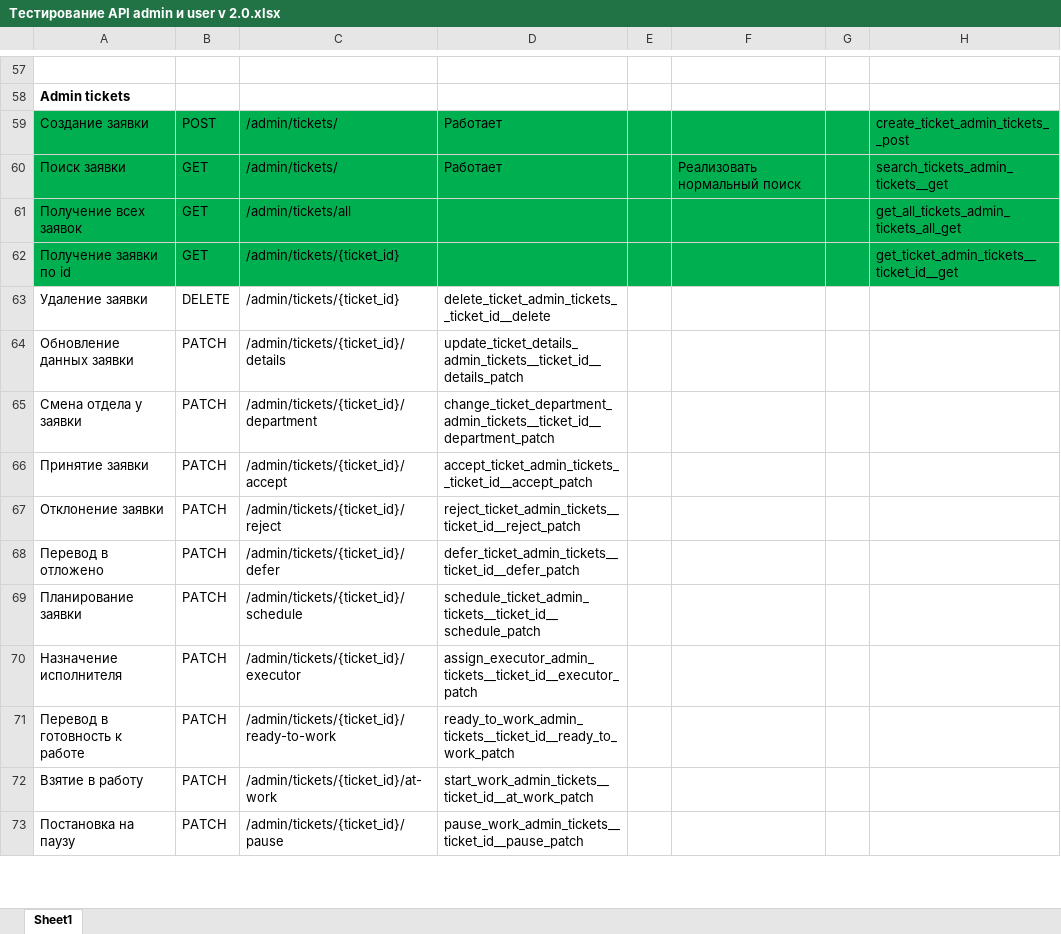
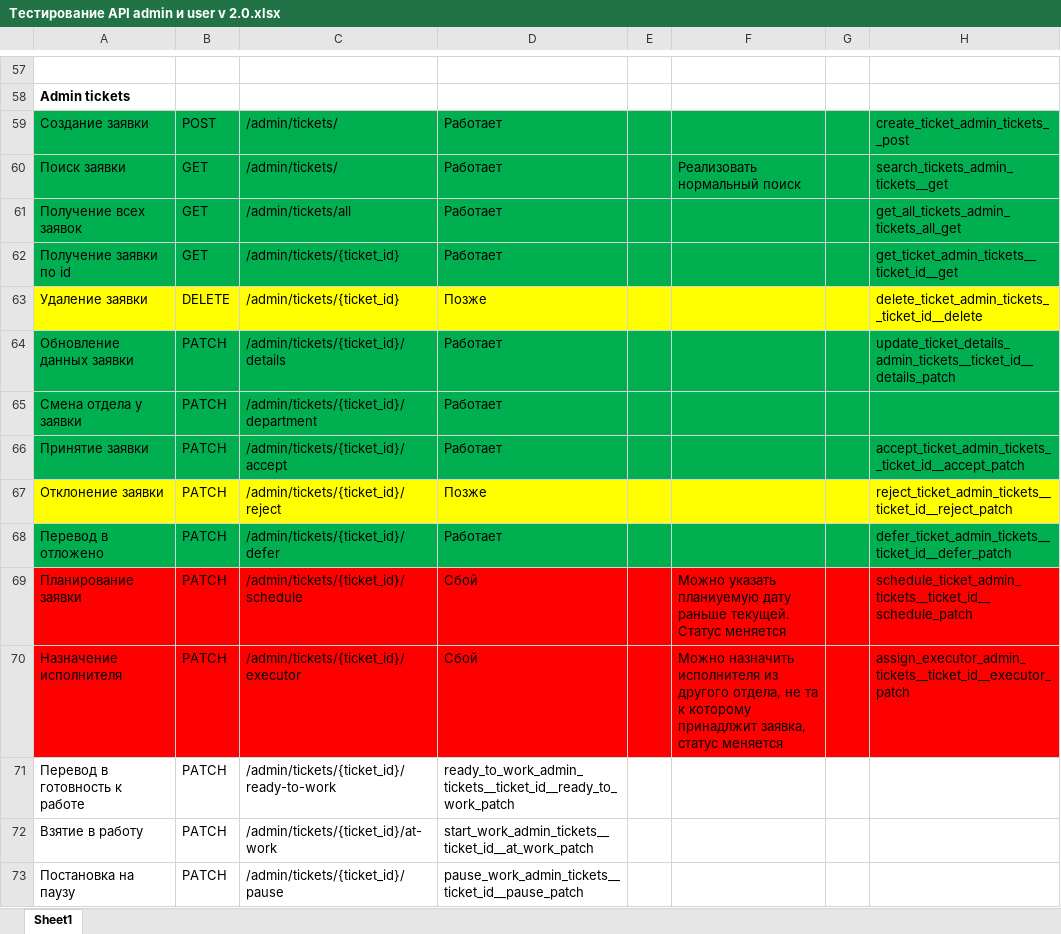
Before and after one commit to tegasae/simple_tickets, an Excel workbook: Тестирование API admin и user v 2.0.xlsx, sheet Sheet1, drawn as a sheet; only a part is shown, gaps mark what is left out; values as stored, in another font and other column widths than the file's, no borders; the diff names each change by its address in the sheet, - before the commit and + after, or states it on an @@ line.

Commit message:
Практически дописан backend, созданы две пробные версии frontend-а для Admin и для User. Необходимо ручное тестирование backend-а

```diff
--- a/Тестирование API admin и user v 2.0.xlsx (sheet Sheet1)
+++ b/Тестирование API admin и user v 2.0.xlsx (sheet Sheet1)
-D61:D62: (empty)
+D61:D62: Работает
-A63:H63 fill: none
+A63:H63 fill: #FFFF00
-D63: delete_ticket_admin_tickets__ticket_id__delete
+D63: Позже
-H63: (empty)
+H63: delete_ticket_admin_tickets__ticket_id__delete
-A64:H66 fill: none
+A64:H66 fill: #00B050
-D64: update_ticket_details_admin_tickets__ticket_id__details_patch
+D64: Работает
-H64: (empty)
+H64: update_ticket_details_admin_tickets__ticket_id__details_patch
-D65: change_ticket_department_admin_tickets__ticket_id__department_patch
+D65: Работает
-D66: accept_ticket_admin_tickets__ticket_id__accept_patch
+D66: Работает
-H66: (empty)
+H66: accept_ticket_admin_tickets__ticket_id__accept_patch
-A67:H67 fill: none
+A67:H67 fill: #FFFF00
-D67: reject_ticket_admin_tickets__ticket_id__reject_patch
+D67: Позже
-H67: (empty)
+H67: reject_ticket_admin_tickets__ticket_id__reject_patch
-A68:H68 fill: none
+A68:H68 fill: #00B050
-D68: defer_ticket_admin_tickets__ticket_id__defer_patch
+D68: Работает
-H68: (empty)
+H68: defer_ticket_admin_tickets__ticket_id__defer_patch
-A69:H70 fill: none
+A69:H70 fill: #FF0000
-D69: schedule_ticket_admin_tickets__ticket_id__schedule_patch
+D69: Сбой
-F69: (empty)
+F69: Можно указать планиуемую дату раньше текущей. Статус меняется
-H69: (empty)
+H69: schedule_ticket_admin_tickets__ticket_id__schedule_patch
-D70: assign_executor_admin_tickets__ticket_id__executor_patch
+D70: Сбой
-F70: (empty)
+F70: Можно назначить исполнителя из другого отдела, не та к которому принадлжит заявка, статус меняется
-H70: (empty)
+H70: assign_executor_admin_tickets__ticket_id__executor_patch
```
